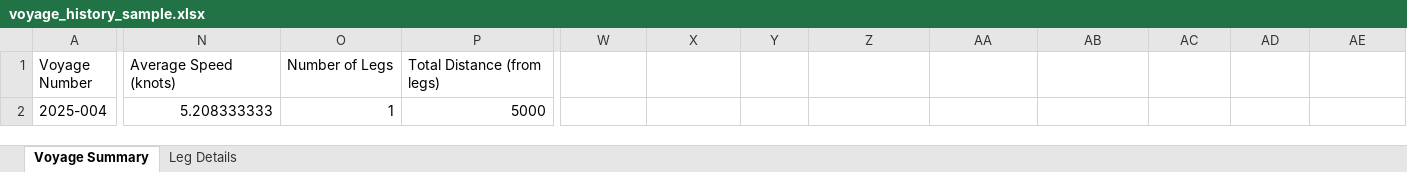
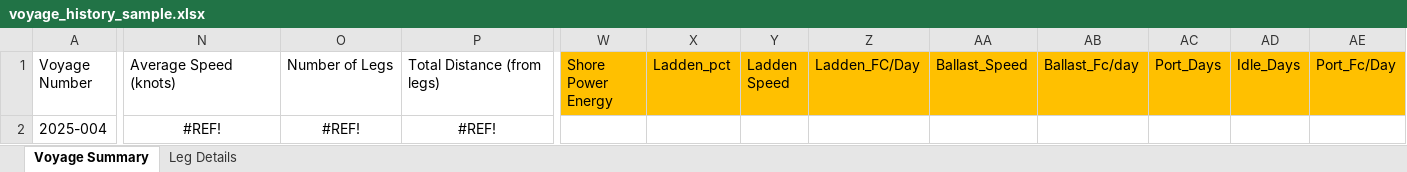
Before and after one commit to EdwinDza23/Nautilux-August, an Excel workbook: assets/voyage_history_sample.xlsx, sheet Voyage Summary, drawn as a sheet; only a part is shown, gaps mark what is left out; values as stored, in another font and other column widths than the file's, no borders; table styles not drawn; the diff covers the shown part only; the diff names each change by its address in the sheet, - before the commit and + after, or states it on an @@ line.

Commit message:
new updates for coyage year dp and functionalities of upload voyage history file

```diff
--- a/assets/voyage_history_sample.xlsx (sheet Voyage Summary)
+++ b/assets/voyage_history_sample.xlsx (sheet Voyage Summary)
-W1: (empty)
+W1: Shore Power Energy
-W1:AE1 fill: none
+W1:AE1 fill: #FFC000
-X1: (empty)
+X1: Ladden_pct
-Y1: (empty)
+Y1: Ladden Speed
-Z1: (empty)
+Z1: Ladden_FC/Day
-AA1: (empty)
+AA1: Ballast_Speed
-AB1: (empty)
+AB1: Ballast_Fc/day
-AC1: (empty)
+AC1: Port_Days
-AD1: (empty)
+AD1: Idle_Days
-AE1: (empty)
+AE1: Port_Fc/Day
-N2 (Average Speed (knots)): 5.208333333
+N2 (Average Speed (knots)): #REF!
-N2:P2 alignment: right
+N2:P2 alignment: center
-O2 (Number of Legs): 1
+O2 (Number of Legs): #REF!
-P2 (Total Distance (from legs)): 5000
+P2 (Total Distance (from legs)): #REF!
```
Also changed, not shown: 1 edited cell and cell formats elsewhere in this sheet, sheet Leg Details, 2 other files.
